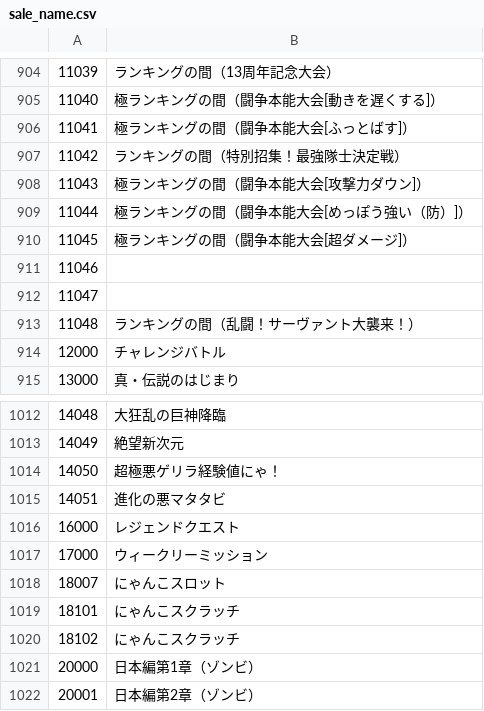
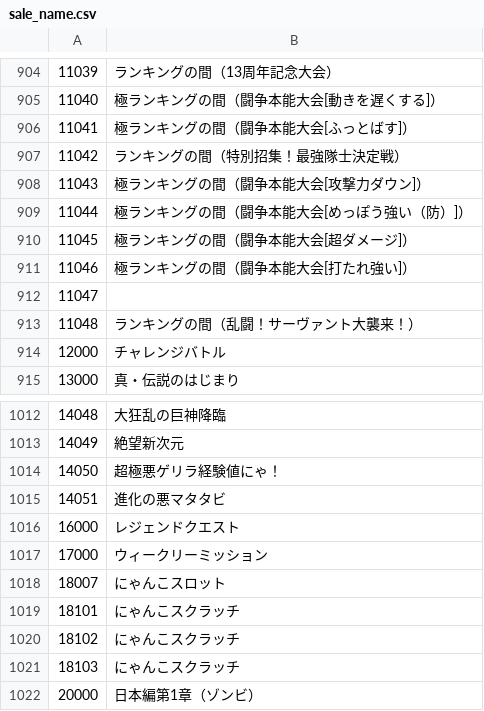
Before and after one commit to sinsuirakv0/KBC-rakv0-event, a CSV file: data/sale_name.csv, drawn as a sheet; only a part is shown, gaps mark what is left out; the shorter side is filled out with more unchanged rows; addresses are those after the commit; the diff names each change by its address in the sheet, - before the commit and + after, or states it on an @@ line.

Commit message:
Update gatya and sale names

```diff
--- a/data/sale_name.csv
+++ b/data/sale_name.csv
-B911: (empty)
+B911: 極ランキングの間（闘争本能大会[打たれ強い]）
+row 1019: 18101 | にゃんこスクラッチ
@@ column A renumbered between rows 1020 and 1021 @@
```
Also changed, not shown: data/gatya_name.csv.
